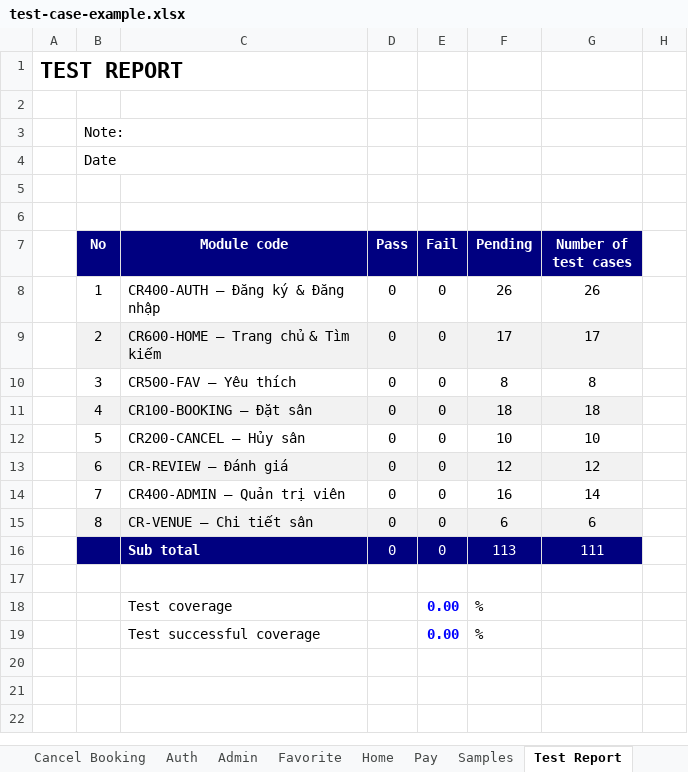
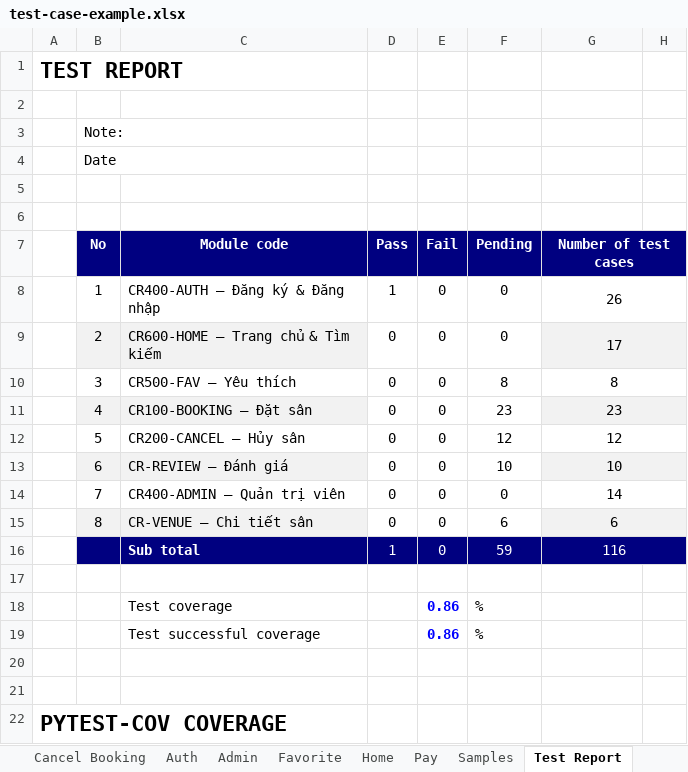
Before and after one commit to ptmxien1811/sports-field-booking-management, an Excel workbook: test-case-example.xlsx, sheet Test Report, drawn as a sheet; only a part is shown; values as stored, in another font and other column widths than the file's, no borders; charts and pictures not drawn; removed rows and columns are numbered as before the commit, all else as after; the diff covers the shown part only; the diff names each change by its address in the sheet, - before the commit and + after, or states it on an @@ line.

```diff
--- a/test-case-example.xlsx (sheet Test Report)
+++ b/test-case-example.xlsx (sheet Test Report)
+G7:H7 merged
-H7 fill: none
+H7 fill: #000080
-D8 (Pass): 0
+D8 (Pass): 1
-F8 (Pending): 26
+F8 (Pending): 0
+G8:H8 merged
-D9:F9 fill: #F2F2F2
+D9:F9 fill: none
-F9 (Pending): 17
+F9 (Pending): 0
+G9:H9 merged
-H9 fill: none
+H9 fill: #F2F2F2
+G10:H10 merged
-D11:F11 fill: #F2F2F2
+D11:F11 fill: none
-F11 (Pending): 18
+F11 (Pending): 23
-G11 (Number of test cases): 18
+G11 (Number of test cases): 23
+G11:H11 merged
-H11 fill: none
+H11 fill: #F2F2F2
-F12 (Pending): 10
+F12 (Pending): 12
-G12 (Number of test cases): 10
+G12 (Number of test cases): 12
+G12:H12 merged
-D13:F13 fill: #F2F2F2
+D13:F13 fill: none
-F13 (Pending): 12
+F13 (Pending): 10
-G13 (Number of test cases): 12
+G13 (Number of test cases): 10
+G13:H13 merged
-H13 fill: none
+H13 fill: #F2F2F2
-F14 (Pending): 16
+F14 (Pending): 0
+G14:H14 merged
-D15:F15 fill: #F2F2F2
+D15:F15 fill: none
+G15:H15 merged
-H15 fill: none
+H15 fill: #F2F2F2
-row 16:  |  | Sub total | 0 | 0 | 113 | 111
+row 16:  |  | Sub total | 1 | 0 | 59 | 116
-E18:E19 (Fail): 0.00
+E18:E19 (Fail): 0.86
+row 20: (empty)
+row 21: (empty)
+row 22: PYTEST-COV COVERAGE
```
Also changed, not shown: 13 added rows elsewhere in this sheet, sheet Auth, sheet Booking, sheet Admin, sheet Home, other sheet tabs, formulas that keep their value, charts or pictures, 7 other files.
